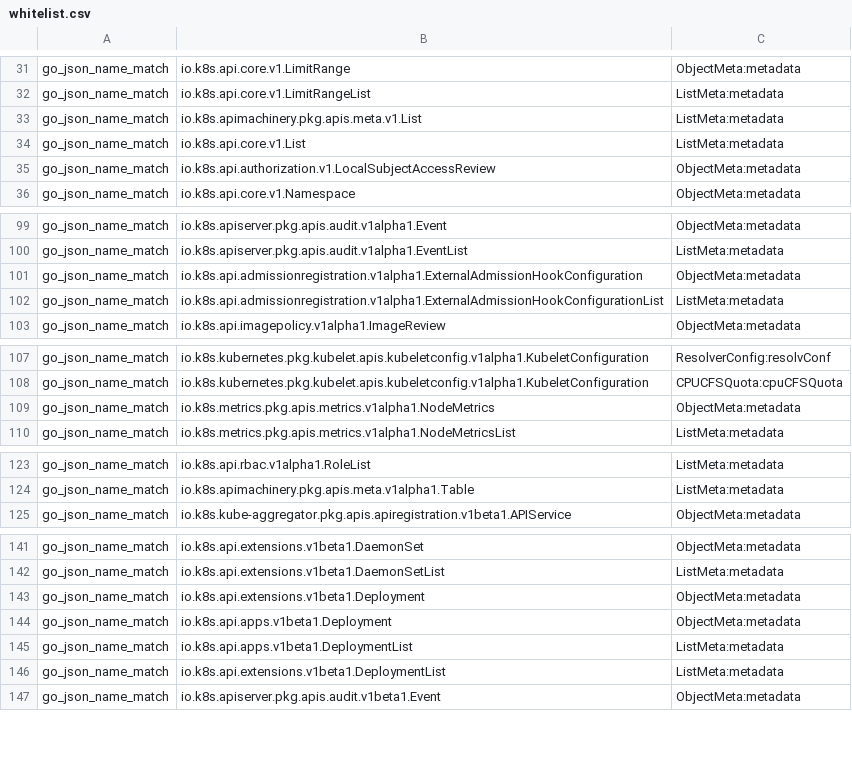
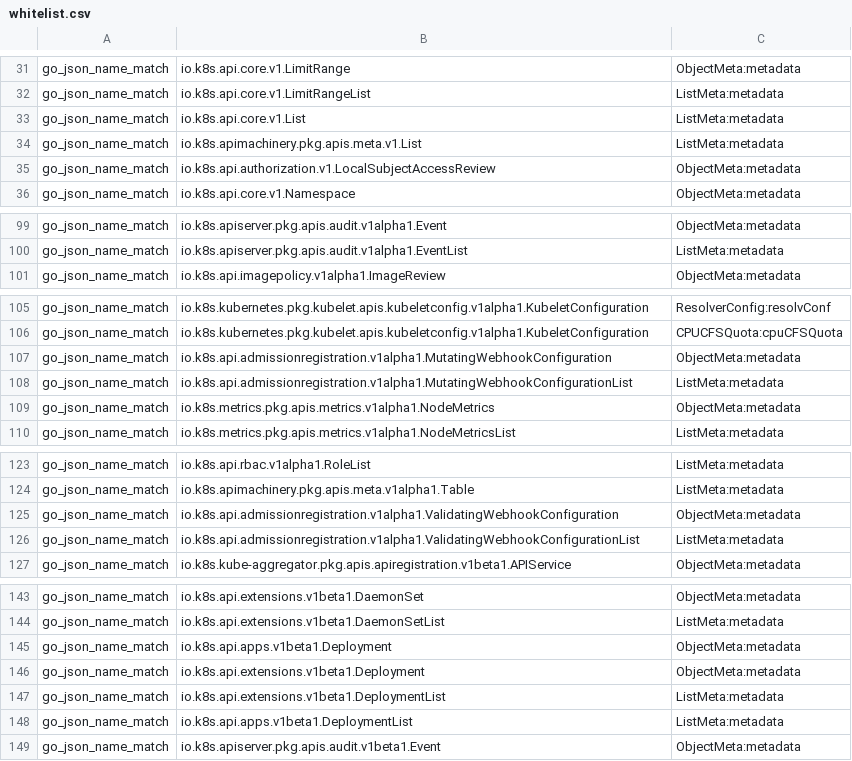
Before and after one commit to roycaihw/kubernetes, a CSV file: staging/src/k8s.io/code-generator/cmd/api-linter/linters/whitelist.csv, drawn as a sheet; only a part is shown, gaps mark what is left out; the diff covers the shown part only.

Commit message:
Pick up new violations

```diff
--- a/staging/src/k8s.io/code-generator/cmd/api-linter/linters/whitelist.csv
+++ b/staging/src/k8s.io/code-generator/cmd/api-linter/linters/whitelist.csv
@@ -32,4 +32,4 @@ go_json_name_match,io.k8s.api.core.v1.LimitRange,ObjectMeta:metadata
 go_json_name_match,io.k8s.api.core.v1.LimitRangeList,ListMeta:metadata
+go_json_name_match,io.k8s.api.core.v1.List,ListMeta:metadata
 go_json_name_match,io.k8s.apimachinery.pkg.apis.meta.v1.List,ListMeta:metadata
-go_json_name_match,io.k8s.api.core.v1.List,ListMeta:metadata
 go_json_name_match,io.k8s.api.authorization.v1.LocalSubjectAccessReview,ObjectMeta:metadata
@@ -100,4 +100,2 @@ go_json_name_match,io.k8s.apiserver.pkg.apis.audit.v1alpha1.Event,ObjectMeta:met
 go_json_name_match,io.k8s.apiserver.pkg.apis.audit.v1alpha1.EventList,ListMeta:metadata
-go_json_name_match,io.k8s.api.admissionregistration.v1alpha1.ExternalAdmissionHookConfiguration,ObjectMeta:metadata
-go_json_name_match,io.k8s.api.admissionregistration.v1alpha1.ExternalAdmissionHookConfigurationList,ListMeta:metadata
 go_json_name_match,io.k8s.api.imagepolicy.v1alpha1.ImageReview,ObjectMeta:metadata
@@ -108,2 +106,4 @@ go_json_name_match,io.k8s.kubernetes.pkg.kubelet.apis.kubeletconfig.v1alpha1.Kub
 go_json_name_match,io.k8s.kubernetes.pkg.kubelet.apis.kubeletconfig.v1alpha1.KubeletConfiguration,CPUCFSQuota:cpuCFSQuota
+go_json_name_match,io.k8s.api.admissionregistration.v1alpha1.MutatingWebhookConfiguration,ObjectMeta:metadata
+go_json_name_match,io.k8s.api.admissionregistration.v1alpha1.MutatingWebhookConfigurationList,ListMeta:metadata
 go_json_name_match,io.k8s.metrics.pkg.apis.metrics.v1alpha1.NodeMetrics,ObjectMeta:metadata
@@ -124,2 +124,4 @@ go_json_name_match,io.k8s.api.rbac.v1alpha1.RoleList,ListMeta:metadata
 go_json_name_match,io.k8s.apimachinery.pkg.apis.meta.v1alpha1.Table,ListMeta:metadata
+go_json_name_match,io.k8s.api.admissionregistration.v1alpha1.ValidatingWebhookConfiguration,ObjectMeta:metadata
+go_json_name_match,io.k8s.api.admissionregistration.v1alpha1.ValidatingWebhookConfigurationList,ListMeta:metadata
 go_json_name_match,io.k8s.kube-aggregator.pkg.apis.apiregistration.v1beta1.APIService,ObjectMeta:metadata
@@ -142,6 +144,6 @@ go_json_name_match,io.k8s.api.extensions.v1beta1.DaemonSet,ObjectMeta:metadata
 go_json_name_match,io.k8s.api.extensions.v1beta1.DaemonSetList,ListMeta:metadata
+go_json_name_match,io.k8s.api.apps.v1beta1.Deployment,ObjectMeta:metadata
 go_json_name_match,io.k8s.api.extensions.v1beta1.Deployment,ObjectMeta:metadata
-go_json_name_match,io.k8s.api.apps.v1beta1.Deployment,ObjectMeta:metadata
+go_json_name_match,io.k8s.api.extensions.v1beta1.DeploymentList,ListMeta:metadata
 go_json_name_match,io.k8s.api.apps.v1beta1.DeploymentList,ListMeta:metadata
-go_json_name_match,io.k8s.api.extensions.v1beta1.DeploymentList,ListMeta:metadata
 go_json_name_match,io.k8s.apiserver.pkg.apis.audit.v1beta1.Event,ObjectMeta:metadata
```
Also changed, not shown: 2 moved rows elsewhere in this file.
